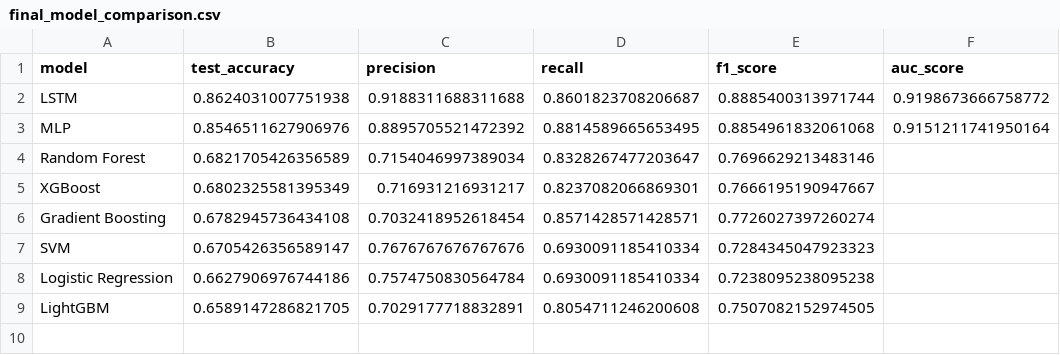
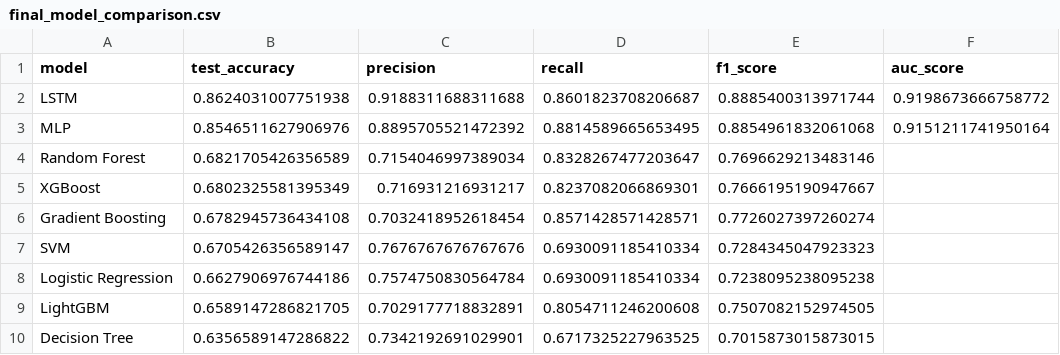
Before and after one commit to ijlalxansari1/Predicting-Churn-using-ML-and-DL, a CSV file: outputs/results/final_model_comparison.csv, drawn as a sheet; the diff names each change by its address in the sheet, - before the commit and + after, or states it on an @@ line.

```diff
--- a/outputs/results/final_model_comparison.csv
+++ b/outputs/results/final_model_comparison.csv
+row 10: Decision Tree | 0.6356589147286822 | 0.7342192691029901 | 0.6717325227963525 | 0.7015873015873015
```
Also changed, not shown: outputs/results/ml_model_results.csv, 10 other files.
